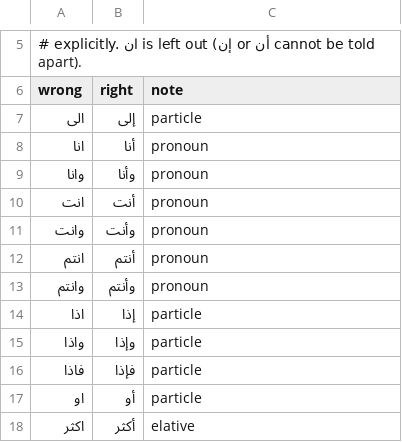
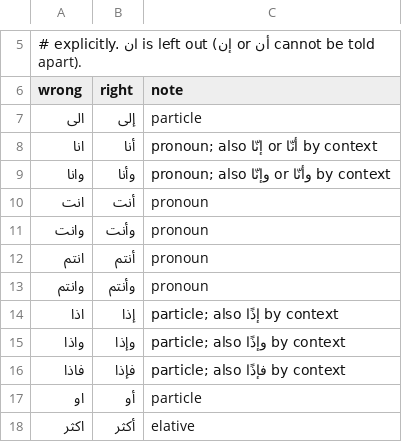
Before and after one commit to anasAsh/Sibawayh, a TSV file: skills/arabic-writing/scripts/data/hamza_missing.tsv, drawn as a sheet; only a part is shown, gaps mark what is left out.

```diff
--- a/skills/arabic-writing/scripts/data/hamza_missing.tsv
+++ b/skills/arabic-writing/scripts/data/hamza_missing.tsv
@@ -7,4 +7,4 @@ wrong	right	note
 الى	إلى	particle
-انا	أنا	pronoun
-وانا	وأنا	pronoun
+انا	أنا	pronoun; also إنّا or أنّا by context
+وانا	وأنا	pronoun; also وإنّا or وأنّا by context
 انت	أنت	pronoun
@@ -13,5 +13,5 @@ wrong	right	note
 وانتم	وأنتم	pronoun
-اذا	إذا	particle
-واذا	وإذا	particle
-فاذا	فإذا	particle
+اذا	إذا	particle; also إذًا by context
+واذا	وإذا	particle; also وإذًا by context
+فاذا	فإذا	particle; also فإذًا by context
 او	أو	particle
```
Also changed, not shown: skills/arabic-writing/scripts/data/dialect_words.tsv, skills/arabic-writing/scripts/data/misspellings.tsv, 2 other files.
